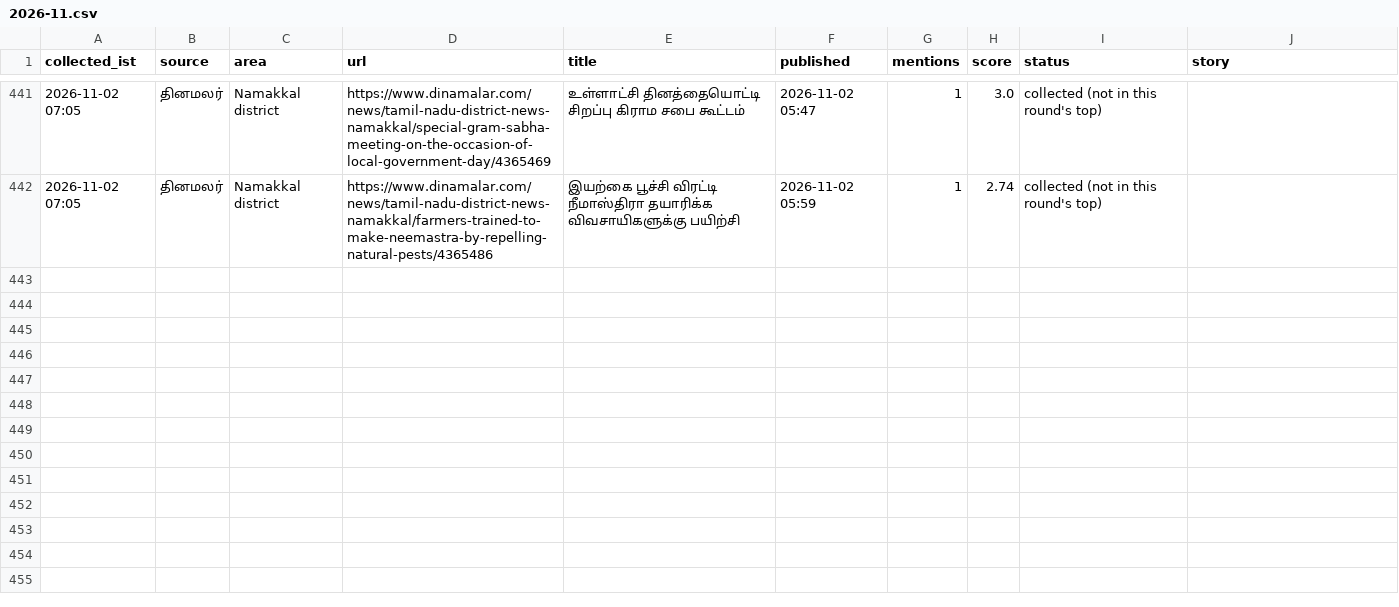
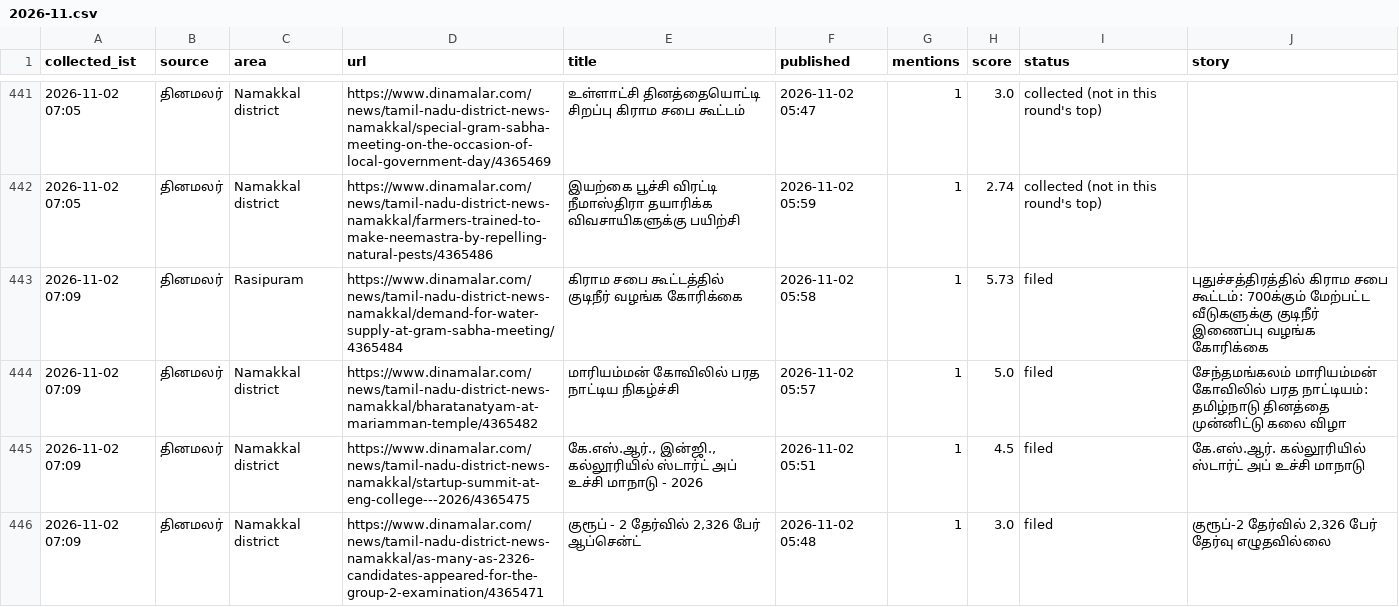
Before and after one commit to news360-tn/news360-autopost, a CSV file: research_free/archive/2026-11.csv, drawn as a sheet; only a part is shown, gaps mark what is left out; the diff covers the shown part only.

Commit message:
story writer log

```diff
--- a/research_free/archive/2026-11.csv
+++ b/research_free/archive/2026-11.csv
@@ -444 +444,5 @@ collected_ist,source,area,url,title,published,mentions,score,status,story
 2026-11-02 07:05,தினமலர்,Namakkal district,https://www.dinamalar.com/news/tamil-nadu-district-news-namakkal/farmers-trained-to-make-neemastra-by-repelling-natural-pests/4365486,இயற்கை பூச்சி விரட்டி நீமாஸ்திரா தயாரிக்க விவசாயிகளுக்கு பயிற்சி,2026-11-02 05:59,1,2.74,collected (not in this round's top),
+2026-11-02 07:09,தினமலர்,Rasipuram,https://www.dinamalar.com/news/tamil-nadu-district-news-namakkal/demand-for-water-supply-at-gram-sabha-meeting/4365484,கிராம சபை கூட்டத்தில் குடிநீர் வழங்க கோரிக்கை,2026-11-02 05:58,1,5.73,filed,புதுச்சத்திரத்தில் கிராம சபை கூட்டம்: 700க்கும் மேற்பட்ட வீடுகளுக்கு குடிநீர் இணைப்பு வழங்க கோரிக்கை
+2026-11-02 07:09,தினமலர்,Namakkal district,https://www.dinamalar.com/news/tamil-nadu-district-news-namakkal/bharatanatyam-at-mariamman-temple/4365482,மாரியம்மன் கோவிலில் பரத நாட்டிய நிகழ்ச்சி,2026-11-02 05:57,1,5.0,filed,சேந்தமங்கலம் மாரியம்மன் கோவிலில் பரத நாட்டியம்: தமிழ்நாடு தினத்தை முன்னிட்டு கலை விழா
+2026-11-02 07:09,தினமலர்,Namakkal district,https://www.dinamalar.com/news/tamil-nadu-district-news-namakkal/startup-summit-at-eng-college---2026/4365475,"கே.எஸ்.ஆர்., இன்ஜி., கல்லூரியில் ஸ்டார்ட் அப் உச்சி மாநாடு - 2026",2026-11-02 05:51,1,4.5,filed,கே.எஸ்.ஆர். கல்லூரியில் ஸ்டார்ட் அப் உச்சி மாநாடு
+2026-11-02 07:09,தினமலர்,Namakkal district,https://www.dinamalar.com/news/tamil-nadu-district-news-namakkal/as-many-as-2326-candidates-appeared-for-the-group-2-examination/4365471,"குரூப் - 2 தேர்வில் 2,326 பேர் ஆப்சென்ட்",2026-11-02 05:48,1,3.0,filed,"குரூப்-2 தேர்வில் 2,326 பேர் தேர்வு எழுதவில்லை"
```
Also changed, not shown: 3 added rows elsewhere in this file, 5 other files.
